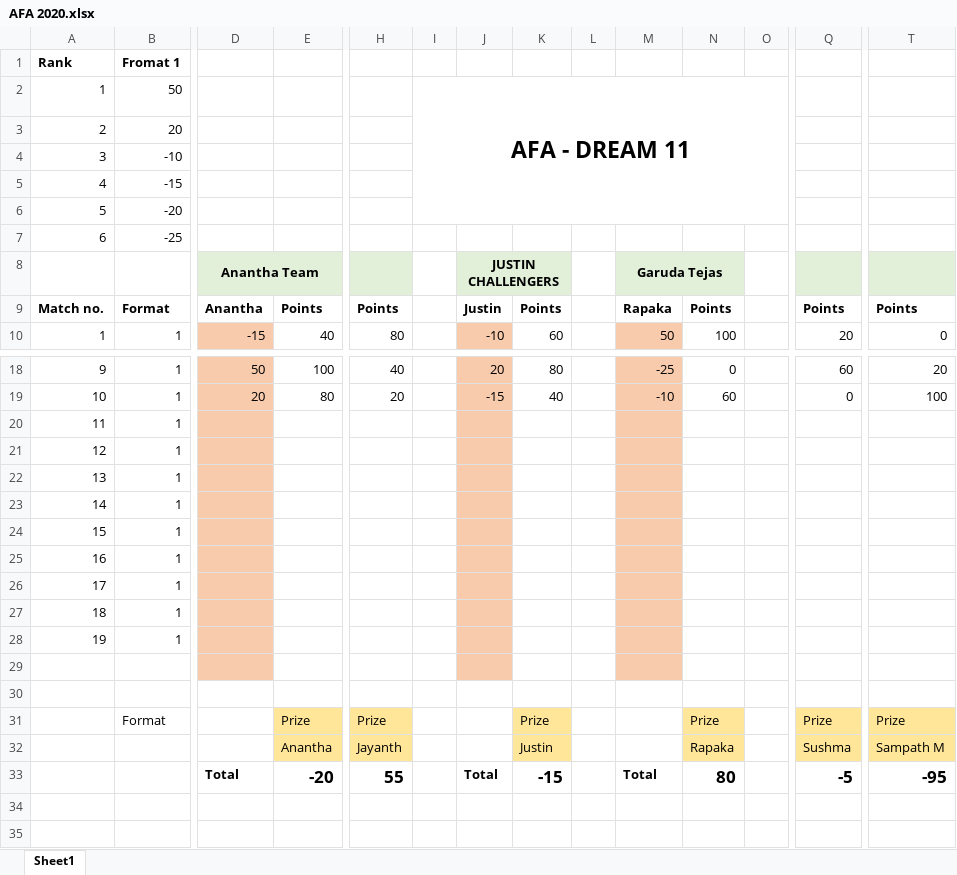
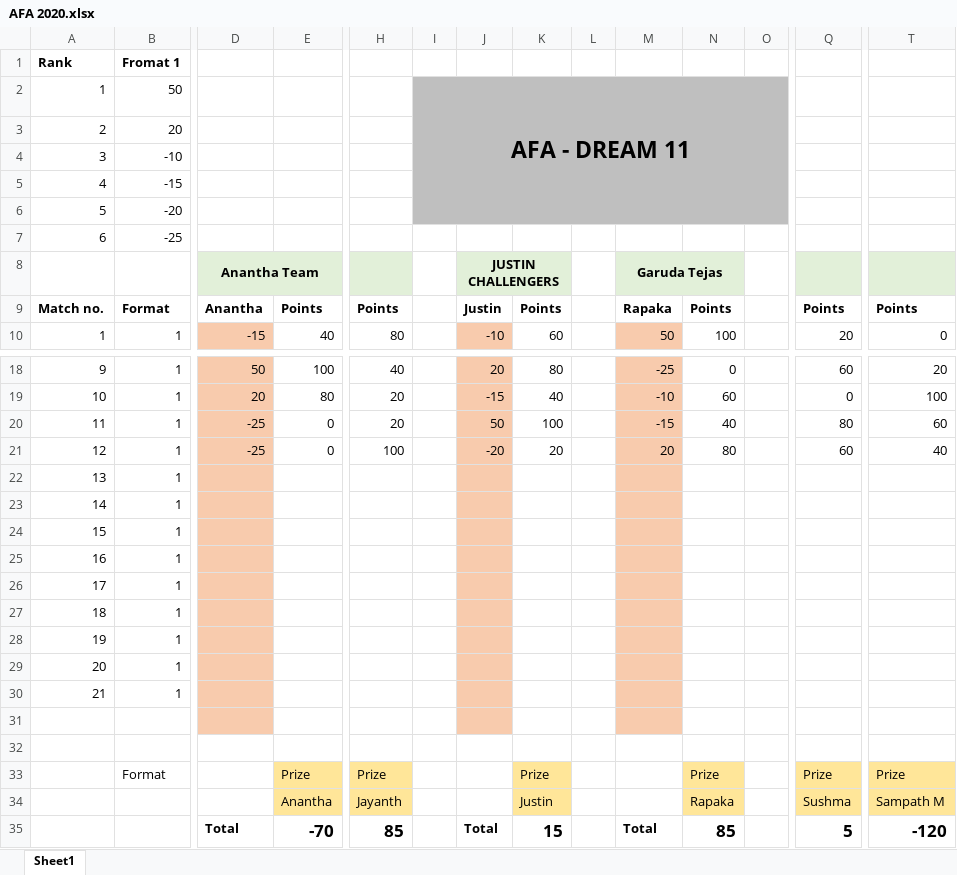
Before and after one commit to PaulJustin/IPL, an Excel workbook: AFA 2020.xlsx, sheet Sheet1, drawn as a sheet; only a part is shown, gaps mark what is left out; values as stored, in another font and other column widths than the file's, no borders; conditional formats not drawn; removed rows and columns are numbered as before the commit, all else as after; rows hold the shown columns only; the diff names each change by its address in the sheet, - before the commit and + after, or states it on an @@ line.

```diff
--- a/AFA 2020.xlsx (sheet Sheet1)
+++ b/AFA 2020.xlsx (sheet Sheet1)
-I2:O6 fill: none
+I2:O6 fill: #BFBFBF
-row 20: 11 | 1
-row 21: 12 | 1
+row 20: 11 | 1 | -25 | 0 | 20 |  | 50 | 100 |  | -15 | 40 |  | 80 | 60
+row 21: 12 | 1 | -25 | 0 | 100 |  | -20 | 20 |  | 20 | 80 |  | 60 | 40
+row 29: 20 | 1
+row 30: 21 | 1
-E35: -20
+E35: -70
-H35: 55
+H35: 85
-K35: -15
+K35: 15
-N35: 80
+N35: 85
-Q35: -5
+Q35: 5
-T35: -95
+T35: -120
```
Also changed, not shown: formulas that keep their value, EBE Boys 2020.xlsx.
